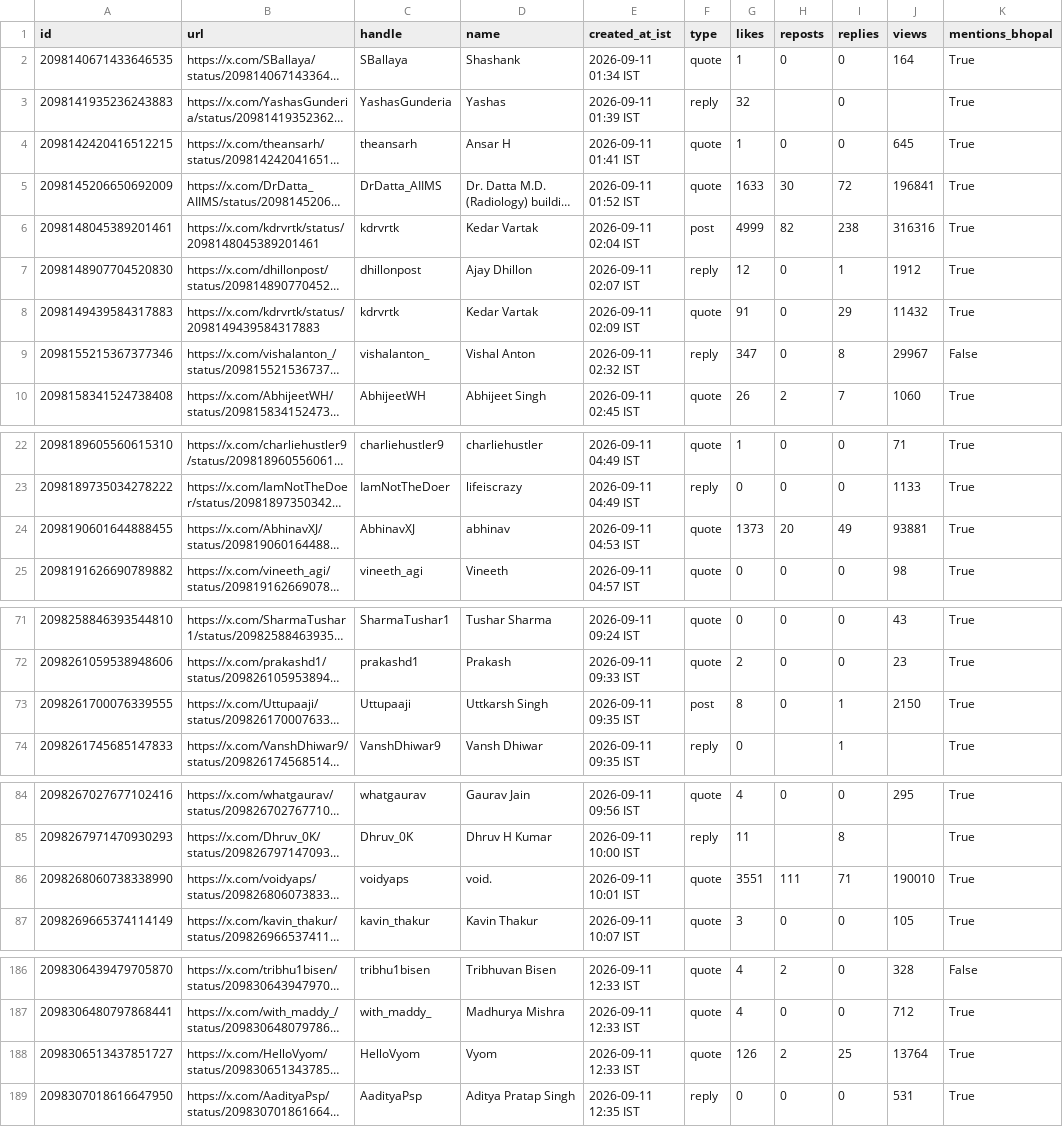
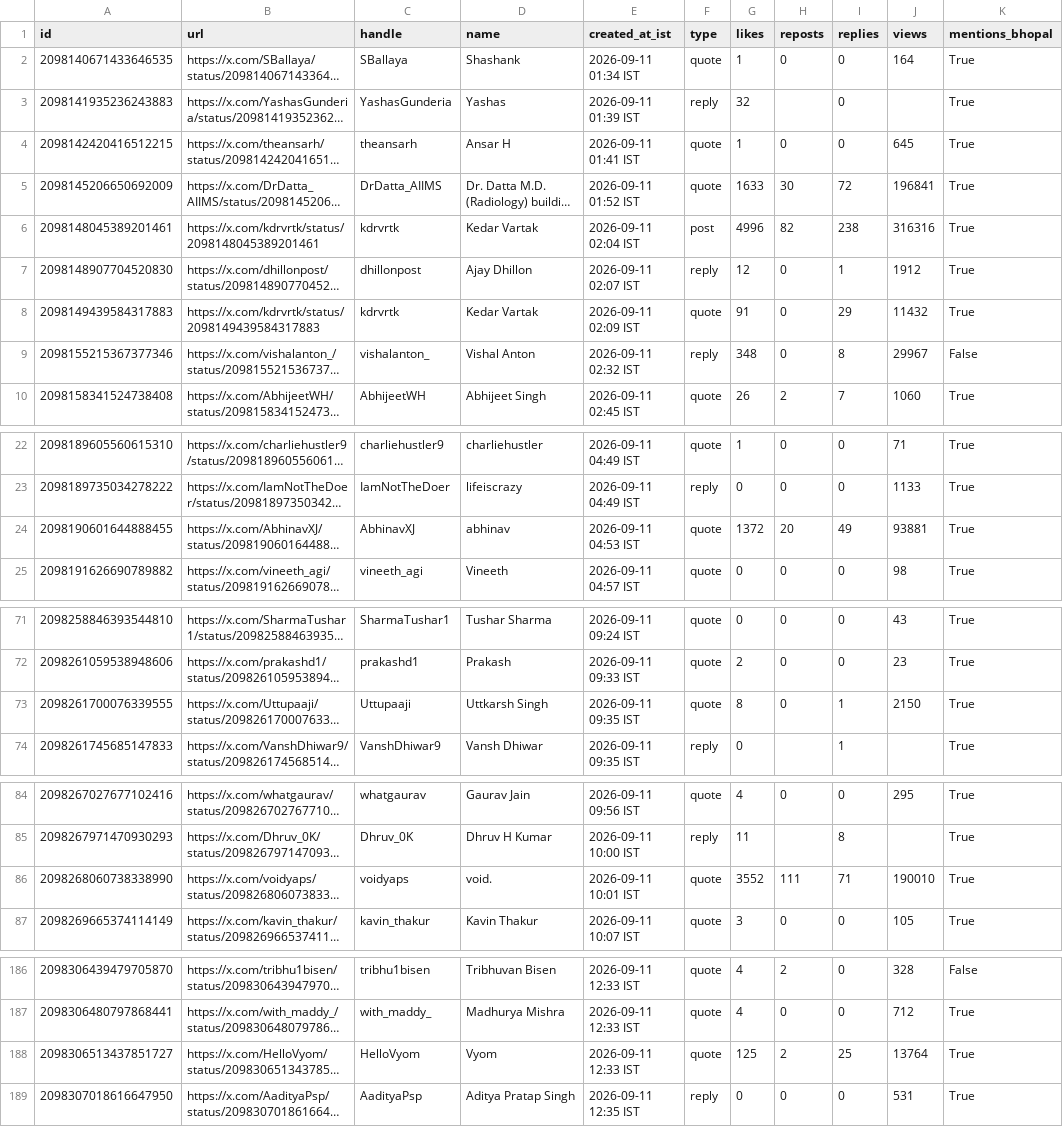
Before and after one commit to Vishal4742/claude-community-bhopal, a CSV file: blog/fable-5-1-build-days-bhopal/tweets.csv, drawn as a sheet; only a part is shown, gaps mark what is left out; long unchanged cells end in …; the diff covers the shown part only; the diff names each change by its address in the sheet, - before the commit and + after, or states it on an @@ line.

```diff
--- a/blog/fable-5-1-build-days-bhopal/tweets.csv
+++ b/blog/fable-5-1-build-days-bhopal/tweets.csv
-G6 (likes): 4999
+G6 (likes): 4996
-G9 (likes): 347
+G9 (likes): 348
-G24 (likes): 1373
+G24 (likes): 1372
-F73 (type): post
+F73 (type): quote
-G86 (likes): 3551
+G86 (likes): 3552
-G188 (likes): 126
+G188 (likes): 125
```
Also changed, not shown: 7 edited cells elsewhere in this file, 2 other files.
